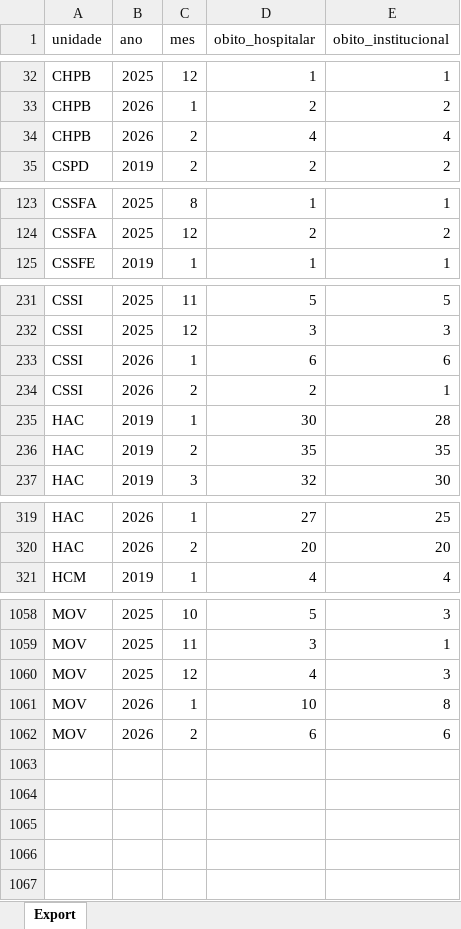
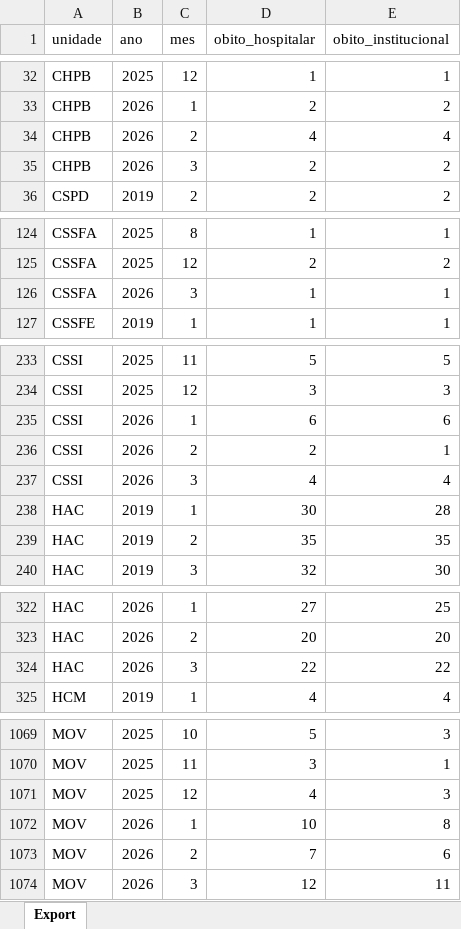
Before and after one commit to transparencia-mg/fhemig_obitos-hospitalares-institucionais, an Excel workbook: upload/obitos-2025.xlsx, sheet Export, drawn as a sheet; only a part is shown, gaps mark what is left out; values as stored, in another font and other column widths than the file's, no borders; addresses are those after the commit; the diff covers the shown part only; the diff names each change by its address in the sheet, - before the commit and + after, or states it on an @@ line.

Commit message:
Carregando dados de mar/2026

```diff
--- a/upload/obitos-2025.xlsx (sheet Export)
+++ b/upload/obitos-2025.xlsx (sheet Export)
+row 35: CHPB | 2026 | 3 | 2 | 2
+row 126: CSSFA | 2026 | 3 | 1 | 1
+row 237: CSSI | 2026 | 3 | 4 | 4
+row 324: HAC | 2026 | 3 | 22 | 22
-D1073 (obito_hospitalar): 6
+D1073 (obito_hospitalar): 7
+row 1074: MOV | 2026 | 3 | 12 | 11
```
Also changed, not shown: 7 added rows elsewhere in this sheet.
